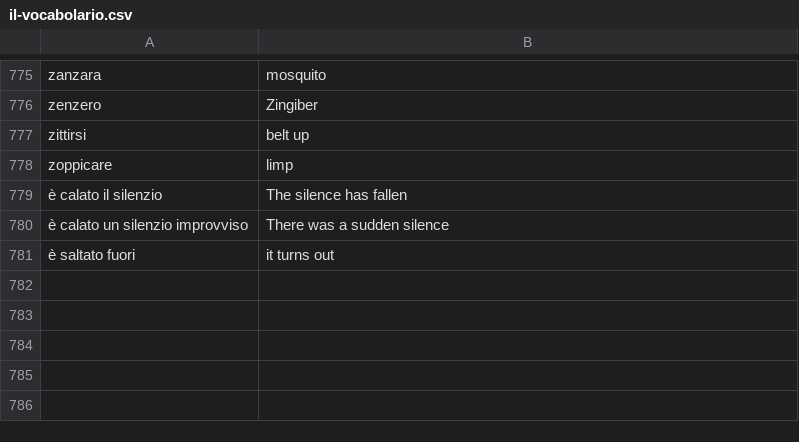
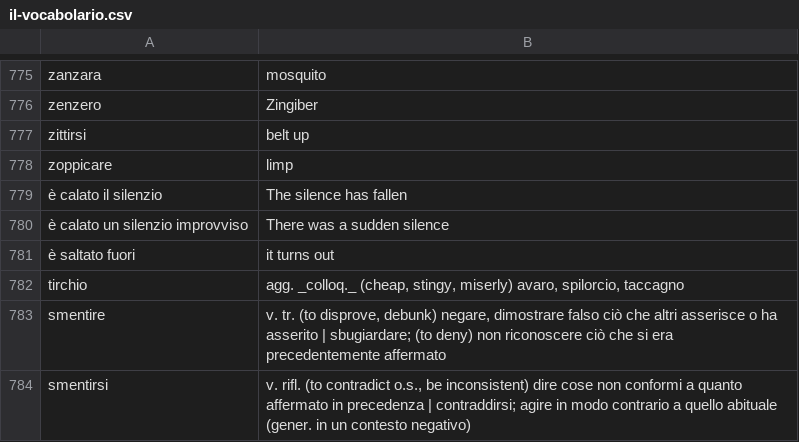
Before and after one commit to devinmiller/italian, a CSV file: inclasse/il-vocabolario.csv, drawn as a sheet; only a part is shown, gaps mark what is left out; the diff names each change by its address in the sheet, - before the commit and + after, or states it on an @@ line.

```diff
--- a/inclasse/il-vocabolario.csv
+++ b/inclasse/il-vocabolario.csv
+row 782: tirchio | agg. _colloq._ (cheap, stingy, miserly) avaro, spilorcio, taccagno
+row 783: smentire | v. tr. (to disprove, debunk) negare, dimostrare falso ciò che altri asserisce o ha asserito | sbugiardare; (to deny) non riconoscere ciò che si era precedentemente affermato
+row 784: smentirsi | v. rifl. (to contradict o.s., be inconsistent) dire cose non conformi a quanto affermato in precedenza | contraddirsi; agire in modo contrario a quello abituale (gener. in un contesto negativo)
```
Also changed, not shown: lookups.csv.
